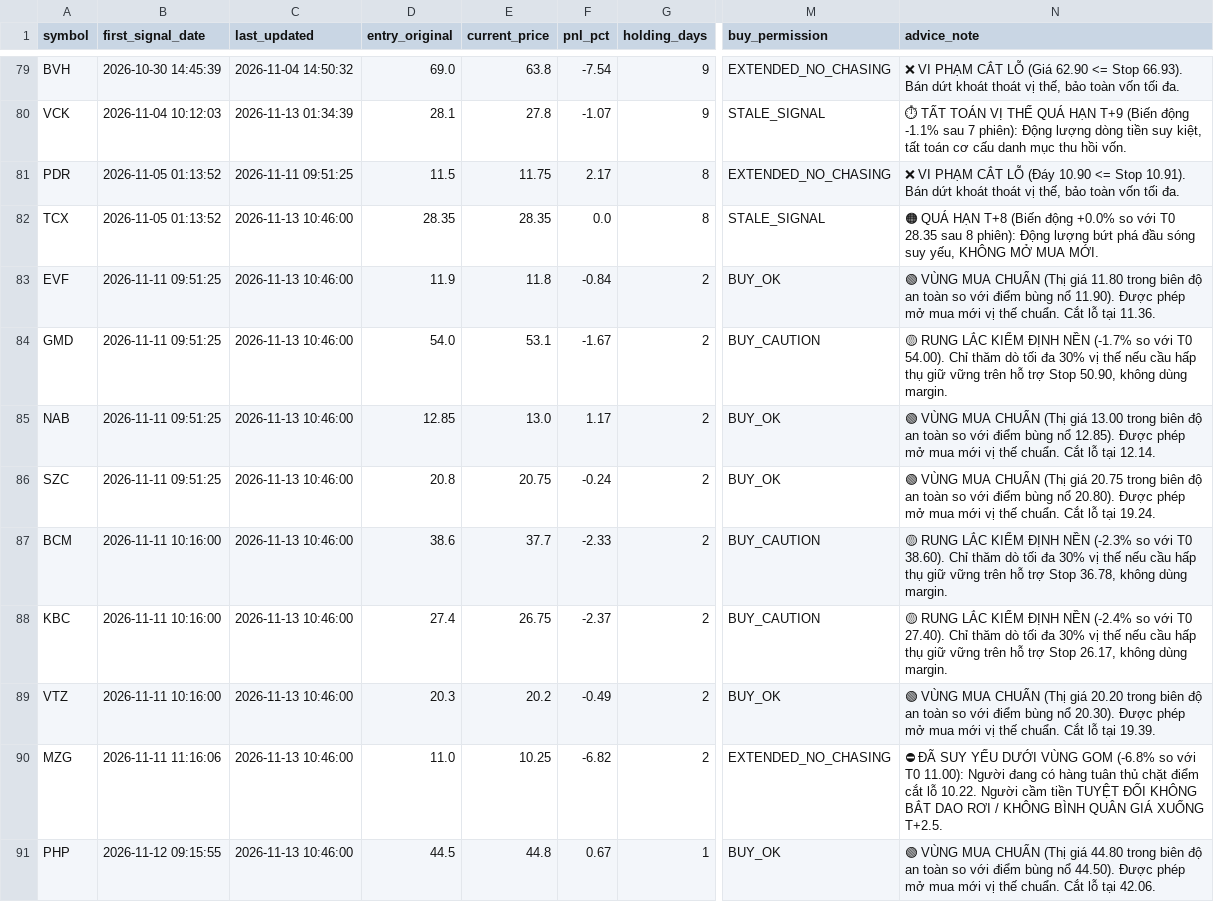
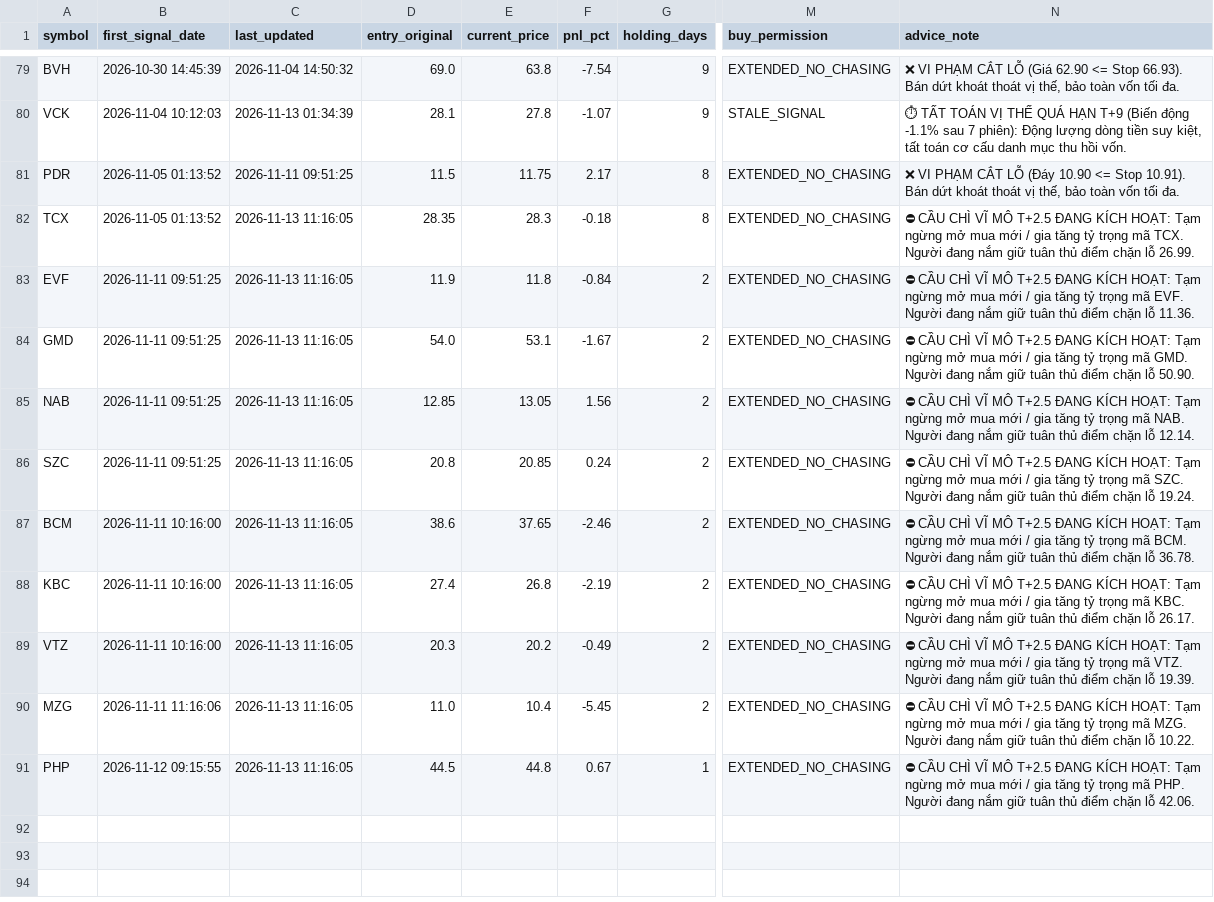
Before and after one commit to DaniNguyen2509/Neiro-Stock-VN, a CSV file: data/ml_signals_dataset.csv, drawn as a sheet; only a part is shown, gaps mark what is left out; the diff names each change by its address in the sheet, - before the commit and + after, or states it on an @@ line.

```diff
--- a/data/ml_signals_dataset.csv
+++ b/data/ml_signals_dataset.csv
-C82:C91 (last_updated): 2026-11-13 10:46:00
+C82:C91 (last_updated): 2026-11-13 11:16:05
-E82 (current_price): 28.35
+E82 (current_price): 28.3
-F82 (pnl_pct): 0.0
+F82 (pnl_pct): -0.18
-M82 (buy_permission): STALE_SIGNAL
+M82 (buy_permission): EXTENDED_NO_CHASING
-N82 (advice_note): 🟠 QUÁ HẠN T+8 (Biến động +0.0% so với T0 28.35 sau 8 phiên): Động lượng bứt phá đầu sóng suy yếu, KHÔNG MỞ MUA MỚI.
+N82 (advice_note): ⛔ CẦU CHÌ VĨ MÔ T+2.5 ĐANG KÍCH HOẠT: Tạm ngừng mở mua mới / gia tăng tỷ trọng mã TCX. Người đang nắm giữ tuân thủ điểm chặn lỗ 26.99.
-M83 (buy_permission): BUY_OK
+M83 (buy_permission): EXTENDED_NO_CHASING
-N83 (advice_note): 🟢 VÙNG MUA CHUẨN (Thị giá 11.80 trong biên độ an toàn so với điểm bùng nổ 11.90). Được phép mở mua mới vị thế chuẩn. Cắt lỗ tại 11.36.
+N83 (advice_note): ⛔ CẦU CHÌ VĨ MÔ T+2.5 ĐANG KÍCH HOẠT: Tạm ngừng mở mua mới / gia tăng tỷ trọng mã EVF. Người đang nắm giữ tuân thủ điểm chặn lỗ 11.36.
-M84 (buy_permission): BUY_CAUTION
+M84 (buy_permission): EXTENDED_NO_CHASING
-N84 (advice_note): 🟡 RUNG LẮC KIỂM ĐỊNH NỀN (-1.7% so với T0 54.00). Chỉ thăm dò tối đa 30% vị thế nếu cầu hấp thụ giữ vững trên hỗ trợ Stop 50.90, không dùng margin.
+N84 (advice_note): ⛔ CẦU CHÌ VĨ MÔ T+2.5 ĐANG KÍCH HOẠT: Tạm ngừng mở mua mới / gia tăng tỷ trọng mã GMD. Người đang nắm giữ tuân thủ điểm chặn lỗ 50.90.
-E85 (current_price): 13.0
+E85 (current_price): 13.05
-F85 (pnl_pct): 1.17
+F85 (pnl_pct): 1.56
-M85:M86 (buy_permission): BUY_OK
+M85:M86 (buy_permission): EXTENDED_NO_CHASING
-N85 (advice_note): 🟢 VÙNG MUA CHUẨN (Thị giá 13.00 trong biên độ an toàn so với điểm bùng nổ 12.85). Được phép mở mua mới vị thế chuẩn. Cắt lỗ tại 12.14.
+N85 (advice_note): ⛔ CẦU CHÌ VĨ MÔ T+2.5 ĐANG KÍCH HOẠT: Tạm ngừng mở mua mới / gia tăng tỷ trọng mã NAB. Người đang nắm giữ tuân thủ điểm chặn lỗ 12.14.
-E86 (current_price): 20.75
+E86 (current_price): 20.85
-F86 (pnl_pct): -0.24
+F86 (pnl_pct): 0.24
-N86 (advice_note): 🟢 VÙNG MUA CHUẨN (Thị giá 20.75 trong biên độ an toàn so với điểm bùng nổ 20.80). Được phép mở mua mới vị thế chuẩn. Cắt lỗ tại 19.24.
+N86 (advice_note): ⛔ CẦU CHÌ VĨ MÔ T+2.5 ĐANG KÍCH HOẠT: Tạm ngừng mở mua mới / gia tăng tỷ trọng mã SZC. Người đang nắm giữ tuân thủ điểm chặn lỗ 19.24.
-E87 (current_price): 37.7
+E87 (current_price): 37.65
-F87 (pnl_pct): -2.33
+F87 (pnl_pct): -2.46
-M87:M88 (buy_permission): BUY_CAUTION
+M87:M88 (buy_permission): EXTENDED_NO_CHASING
-N87 (advice_note): 🟡 RUNG LẮC KIỂM ĐỊNH NỀN (-2.3% so với T0 38.60). Chỉ thăm dò tối đa 30% vị thế nếu cầu hấp thụ giữ vững trên hỗ trợ Stop 36.78, không dùng margin.
+N87 (advice_note): ⛔ CẦU CHÌ VĨ MÔ T+2.5 ĐANG KÍCH HOẠT: Tạm ngừng mở mua mới / gia tăng tỷ trọng mã BCM. Người đang nắm giữ tuân thủ điểm chặn lỗ 36.78.
-E88 (current_price): 26.75
+E88 (current_price): 26.8
-F88 (pnl_pct): -2.37
+F88 (pnl_pct): -2.19
-N88 (advice_note): 🟡 RUNG LẮC KIỂM ĐỊNH NỀN (-2.4% so với T0 27.40). Chỉ thăm dò tối đa 30% vị thế nếu cầu hấp thụ giữ vững trên hỗ trợ Stop 26.17, không dùng margin.
+N88 (advice_note): ⛔ CẦU CHÌ VĨ MÔ T+2.5 ĐANG KÍCH HOẠT: Tạm ngừng mở mua mới / gia tăng tỷ trọng mã KBC. Người đang nắm giữ tuân thủ điểm chặn lỗ 26.17.
-M89 (buy_permission): BUY_OK
+M89 (buy_permission): EXTENDED_NO_CHASING
-N89 (advice_note): 🟢 VÙNG MUA CHUẨN (Thị giá 20.20 trong biên độ an toàn so với điểm bùng nổ 20.30). Được phép mở mua mới vị thế chuẩn. Cắt lỗ tại 19.39.
+N89 (advice_note): ⛔ CẦU CHÌ VĨ MÔ T+2.5 ĐANG KÍCH HOẠT: Tạm ngừng mở mua mới / gia tăng tỷ trọng mã VTZ. Người đang nắm giữ tuân thủ điểm chặn lỗ 19.39.
-E90 (current_price): 10.25
+E90 (current_price): 10.4
-F90 (pnl_pct): -6.82
+F90 (pnl_pct): -5.45
-N90 (advice_note): ⛔ ĐÃ SUY YẾU DƯỚI VÙNG GOM (-6.8% so với T0 11.00): Người đang có hàng tuân thủ chặt điểm cắt lỗ 10.22. Người cầm tiền TUYỆT ĐỐI KHÔNG BẮT DAO RƠI / KHÔNG BÌNH QUÂN GIÁ XUỐNG T+2.5.
+N90 (advice_note): ⛔ CẦU CHÌ VĨ MÔ T+2.5 ĐANG KÍCH HOẠT: Tạm ngừng mở mua mới / gia tăng tỷ trọng mã MZG. Người đang nắm giữ tuân thủ điểm chặn lỗ 10.22.
-M91 (buy_permission): BUY_OK
+M91 (buy_permission): EXTENDED_NO_CHASING
-N91 (advice_note): 🟢 VÙNG MUA CHUẨN (Thị giá 44.80 trong biên độ an toàn so với điểm bùng nổ 44.50). Được phép mở mua mới vị thế chuẩn. Cắt lỗ tại 42.06.
+N91 (advice_note): ⛔ CẦU CHÌ VĨ MÔ T+2.5 ĐANG KÍCH HOẠT: Tạm ngừng mở mua mới / gia tăng tỷ trọng mã PHP. Người đang nắm giữ tuân thủ điểm chặn lỗ 42.06.
```
Also changed, not shown: 6 other files.
